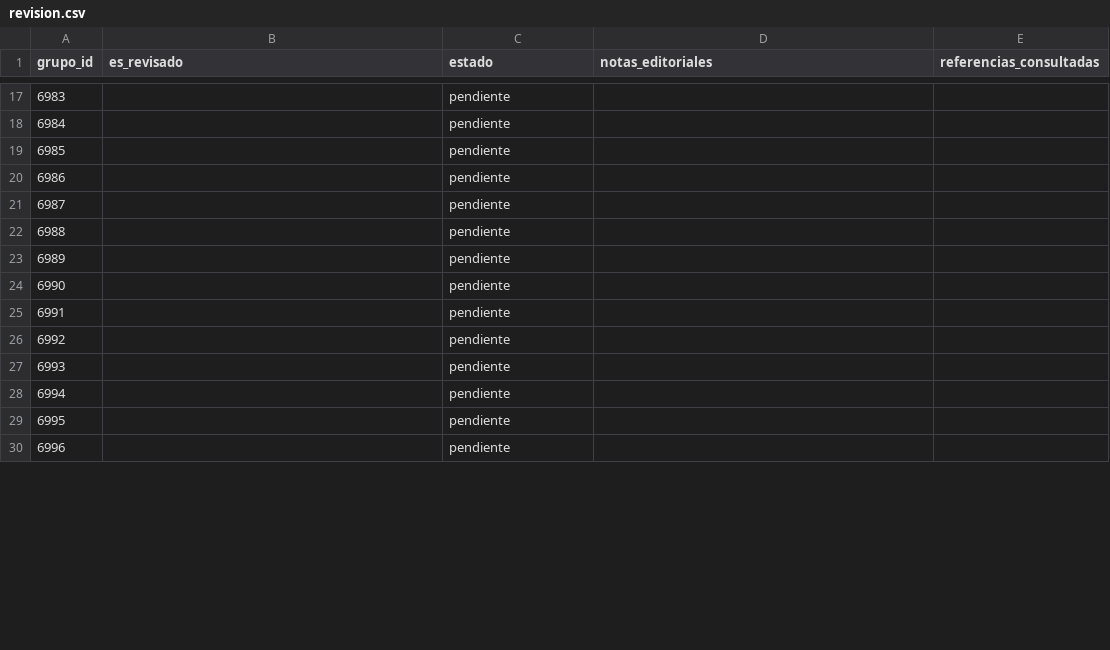
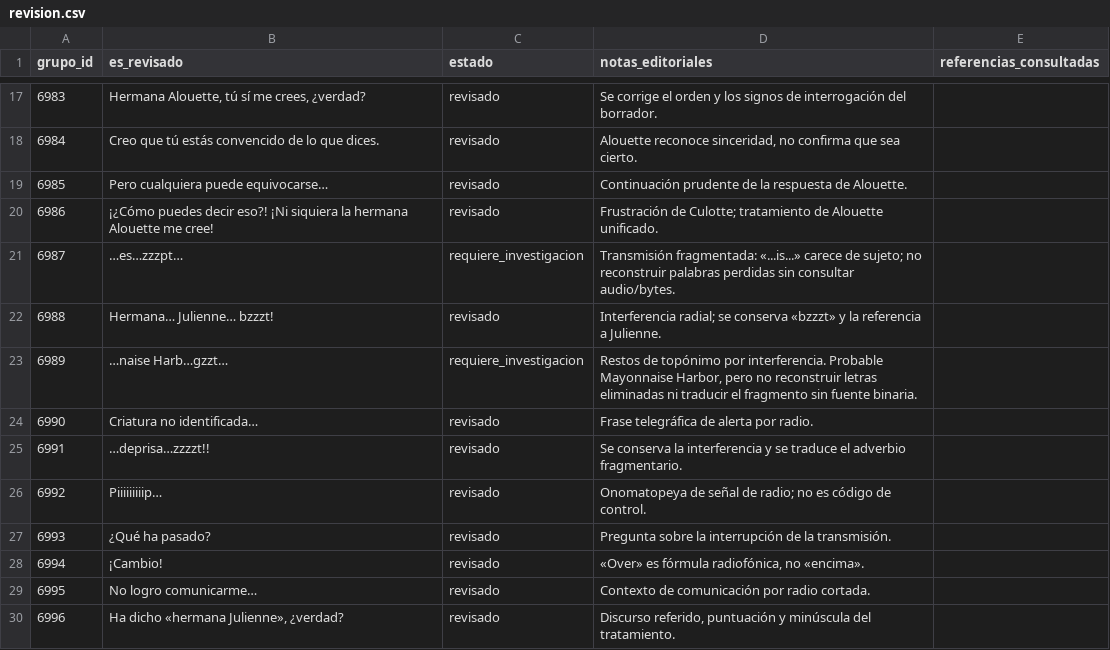
Before and after one commit to ARivas3008/la-pucelle-ragnarok-localizacion, a CSV file: corpus/07/revision.csv, drawn as a sheet; only a part is shown, gaps mark what is left out; the diff covers the shown part only.

Commit message:
Corpus 07: revisión editorial de grupos 6968-7017 (tanda 01)

```diff
--- a/corpus/07/revision.csv
+++ b/corpus/07/revision.csv
@@ -17,14 +17,14 @@
-6983,,pendiente,,
-6984,,pendiente,,
-6985,,pendiente,,
-6986,,pendiente,,
-6987,,pendiente,,
-6988,,pendiente,,
-6989,,pendiente,,
-6990,,pendiente,,
-6991,,pendiente,,
-6992,,pendiente,,
-6993,,pendiente,,
-6994,,pendiente,,
-6995,,pendiente,,
-6996,,pendiente,,
+6983,"Hermana Alouette, tú sí me crees, ¿verdad?",revisado,Se corrige el orden y los signos de interrogación del borrador.,
+6984,Creo que tú estás convencido de lo que dices.,revisado,"Alouette reconoce sinceridad, no confirma que sea cierto.",
+6985,Pero cualquiera puede equivocarse…,revisado,Continuación prudente de la respuesta de Alouette.,
+6986,¡¿Cómo puedes decir eso?! ¡Ni siquiera la hermana Alouette me cree!,revisado,Frustración de Culotte; tratamiento de Alouette unificado.,
+6987,…es…zzzpt…,requiere_investigacion,Transmisión fragmentada: «...is...» carece de sujeto; no reconstruir palabras perdidas sin consultar audio/bytes.,
+6988,Hermana… Julienne… bzzzt!,revisado,Interferencia radial; se conserva «bzzzt» y la referencia a Julienne.,
+6989,…naise Harb…gzzt…,requiere_investigacion,"Restos de topónimo por interferencia. Probable Mayonnaise Harbor, pero no reconstruir letras eliminadas ni traducir el fragmento sin fuente binaria.",
+6990,Criatura no identificada…,revisado,Frase telegráfica de alerta por radio.,
+6991,…deprisa…zzzzt!!,revisado,Se conserva la interferencia y se traduce el adverbio fragmentario.,
+6992,Piiiiiiiiip…,revisado,Onomatopeya de señal de radio; no es código de control.,
+6993,¿Qué ha pasado?,revisado,Pregunta sobre la interrupción de la transmisión.,
+6994,¡Cambio!,revisado,"«Over» es fórmula radiofónica, no «encima».",
+6995,No logro comunicarme…,revisado,Contexto de comunicación por radio cortada.,
+6996,"Ha dicho «hermana Julienne», ¿verdad?",revisado,"Discurso referido, puntuación y minúscula del tratamiento.",
```
Also changed, not shown: 110 edited cells elsewhere in this file.
